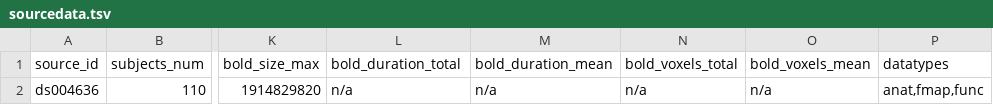
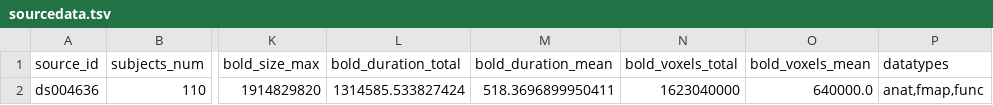
Before and after one commit to OpenNeuroStudies/study-ds004636, a TSV file: sourcedata/sourcedata.tsv, drawn as a sheet; only a part is shown, gaps mark what is left out; the diff names each change by its address in the sheet, - before the commit and + after, or states it on an @@ line.

```diff
--- a/sourcedata/sourcedata.tsv
+++ b/sourcedata/sourcedata.tsv
-L2 (bold_duration_total): n/a
+L2 (bold_duration_total): 1314585.533827424
-M2 (bold_duration_mean): n/a
+M2 (bold_duration_mean): 518.3696899950411
-N2 (bold_voxels_total): n/a
+N2 (bold_voxels_total): 1623040000
-O2 (bold_voxels_mean): n/a
+O2 (bold_voxels_mean): 640000.0
```
Also changed, not shown: 1 other file.
